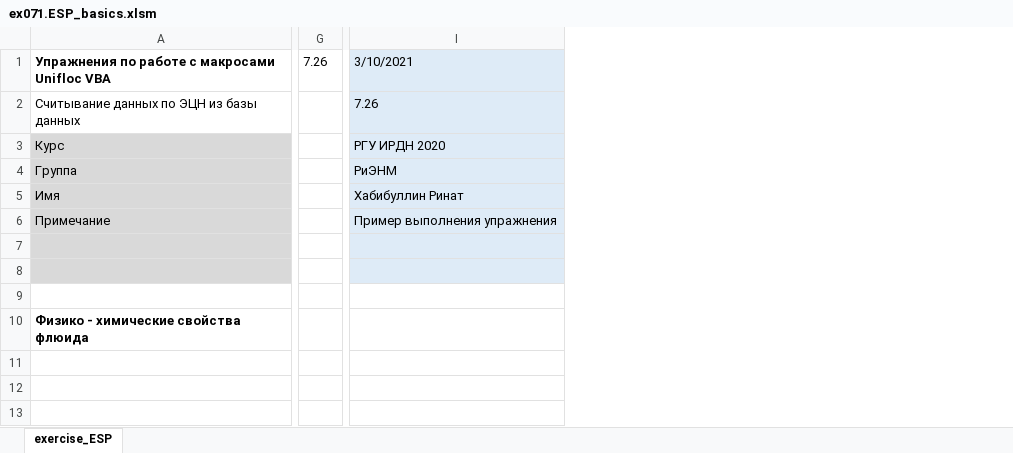
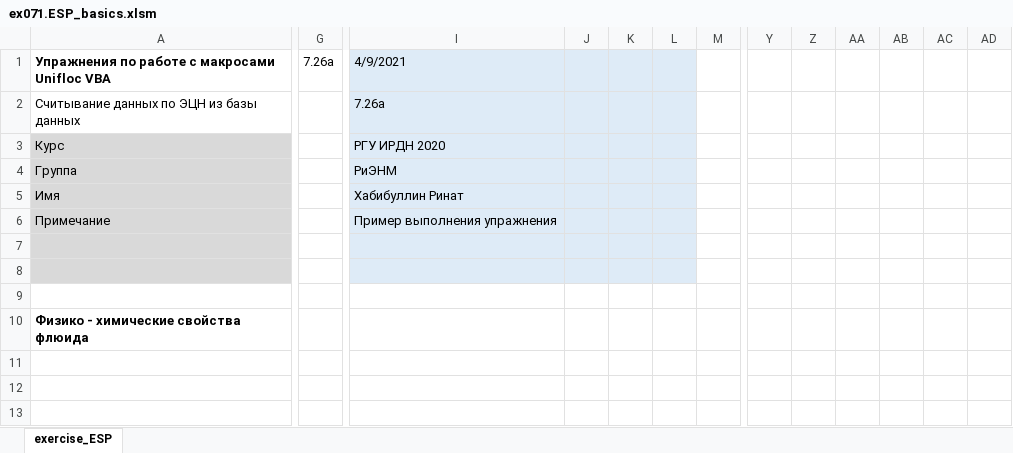
Before and after one commit to unifloc/unifloc_vba, an Excel workbook: examples/ex071.ESP_basics.xlsm, sheet exercise_ESP, drawn as a sheet; only a part is shown, gaps mark what is left out; values as stored, in another font and other column widths than the file's, no borders; charts and pictures not drawn; removed rows and columns are numbered as before the commit, all else as after; the diff covers the shown part only; the diff names each change by its address in the sheet, - before the commit and + after, or states it on an @@ line.

```diff
--- a/examples/ex071.ESP_basics.xlsm (sheet exercise_ESP)
+++ b/examples/ex071.ESP_basics.xlsm (sheet exercise_ESP)
-column G, row 1: 7.26
+column G, row 1: 7.26a
+column J, empty
+column K, empty
+column L, empty
+column M, empty
+column Y, empty
+column Z, empty
+column AA, empty
+column AB, empty
+column AC, empty
+column AD, empty
-I1: 3/10/2021
+I1: 4/9/2021
-I2: 7.26
+I2: 7.26a
```
Also changed, not shown: 11 added columns elsewhere in this sheet, 10 other files.
